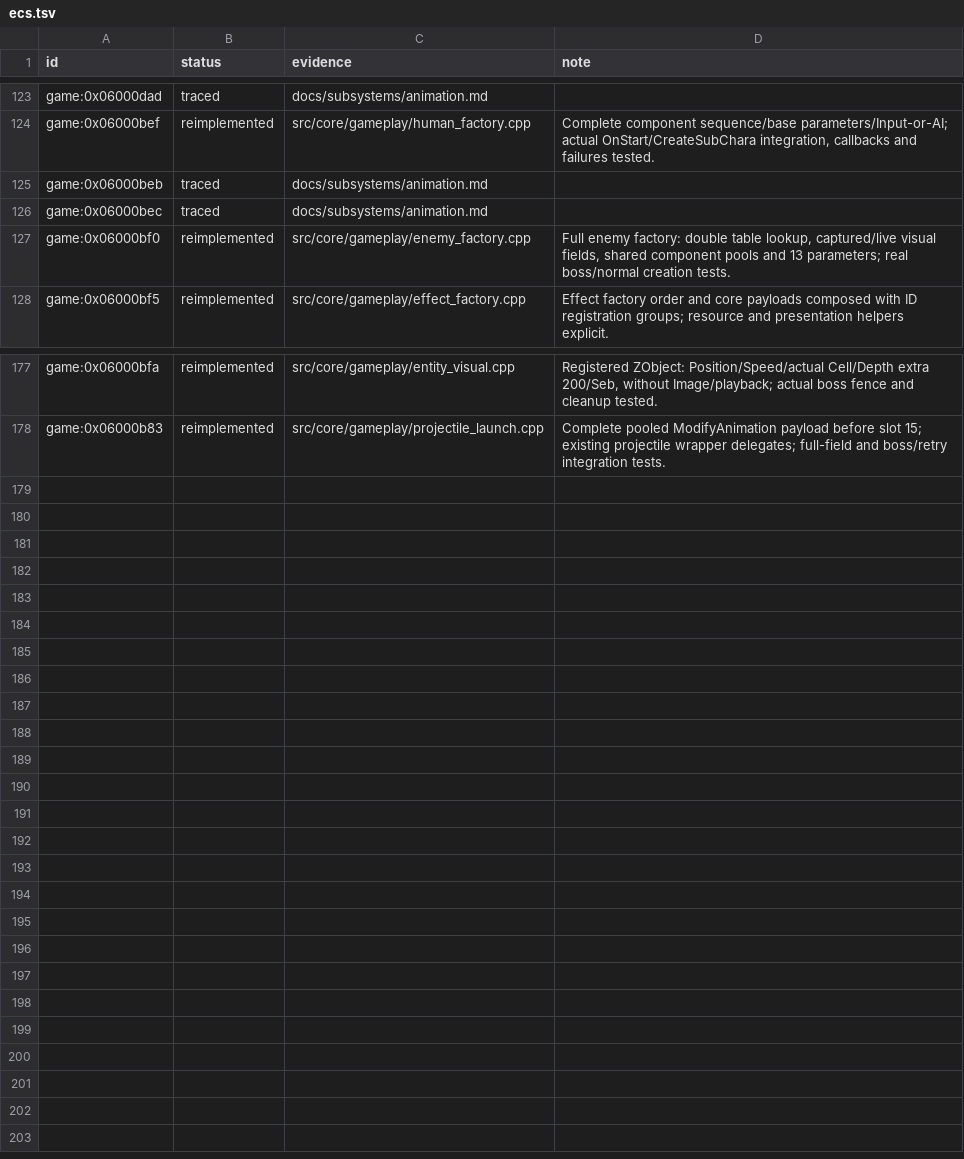
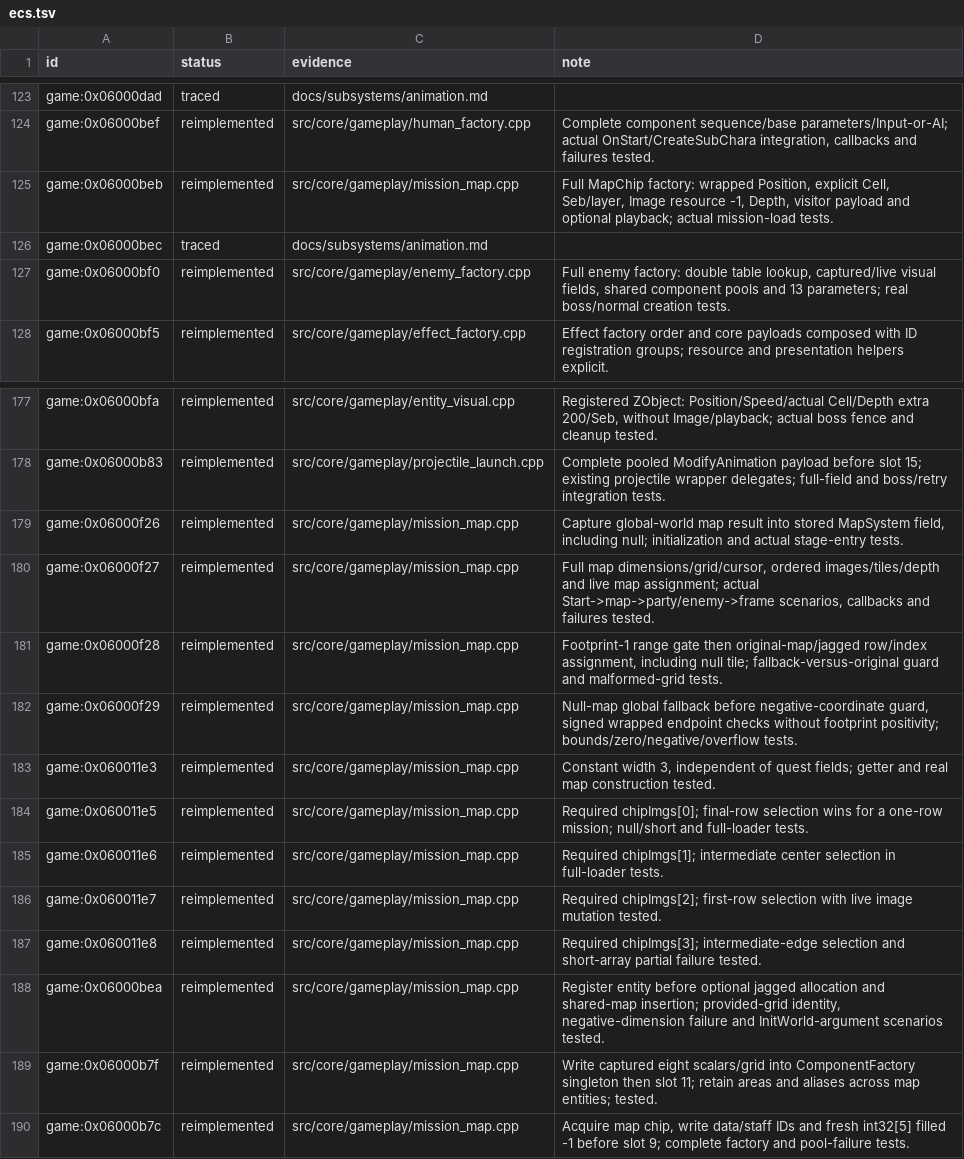
Before and after one commit to Tim-campy/magicians-saga-port, a TSV file: re/status/ecs.tsv, drawn as a sheet; only a part is shown, gaps mark what is left out.

```diff
--- a/re/status/ecs.tsv
+++ b/re/status/ecs.tsv
@@ -124,3 +124,3 @@ game:0x06000dad	traced	docs/subsystems/animation.md
 game:0x06000bef	reimplemented	src/core/gameplay/human_factory.cpp	Complete component sequence/base parameters/Input-or-AI; actual OnStart/CreateSubChara integration, callbacks and failures tested.
-game:0x06000beb	traced	docs/subsystems/animation.md	
+game:0x06000beb	reimplemented	src/core/gameplay/mission_map.cpp	Full MapChip factory: wrapped Position, explicit Cell, Seb/layer, Image resource -1, Depth, visitor payload and optional playback; actual mission-load tests.
 game:0x06000bec	traced	docs/subsystems/animation.md	
@@ -178 +178,13 @@ game:0x06000bfa	reimplemented	src/core/gameplay/entity_visual.cpp	Registered ZOb
 game:0x06000b83	reimplemented	src/core/gameplay/projectile_launch.cpp	Complete pooled ModifyAnimation payload before slot 15; existing projectile wrapper delegates; full-field and boss/retry integration tests.
+game:0x06000f26	reimplemented	src/core/gameplay/mission_map.cpp	Capture global-world map result into stored MapSystem field, including null; initialization and actual stage-entry tests.
+game:0x06000f27	reimplemented	src/core/gameplay/mission_map.cpp	Full map dimensions/grid/cursor, ordered images/tiles/depth and live map assignment; actual Start->map->party/enemy->frame scenarios, callbacks and failures tested.
+game:0x06000f28	reimplemented	src/core/gameplay/mission_map.cpp	Footprint-1 range gate then original-map/jagged row/index assignment, including null tile; fallback-versus-original guard and malformed-grid tests.
+game:0x06000f29	reimplemented	src/core/gameplay/mission_map.cpp	Null-map global fallback before negative-coordinate guard, signed wrapped endpoint checks without footprint positivity; bounds/zero/negative/overflow tests.
+game:0x060011e3	reimplemented	src/core/gameplay/mission_map.cpp	Constant width 3, independent of quest fields; getter and real map construction tested.
+game:0x060011e5	reimplemented	src/core/gameplay/mission_map.cpp	Required chipImgs[0]; final-row selection wins for a one-row mission; null/short and full-loader tests.
+game:0x060011e6	reimplemented	src/core/gameplay/mission_map.cpp	Required chipImgs[1]; intermediate center selection in full-loader tests.
+game:0x060011e7	reimplemented	src/core/gameplay/mission_map.cpp	Required chipImgs[2]; first-row selection with live image mutation tested.
+game:0x060011e8	reimplemented	src/core/gameplay/mission_map.cpp	Required chipImgs[3]; intermediate-edge selection and short-array partial failure tested.
+game:0x06000bea	reimplemented	src/core/gameplay/mission_map.cpp	Register entity before optional jagged allocation and shared-map insertion; provided-grid identity, negative-dimension failure and InitWorld-argument scenarios tested.
+game:0x06000b7f	reimplemented	src/core/gameplay/mission_map.cpp	Write captured eight scalars/grid into ComponentFactory singleton then slot 11; retain areas and aliases across map entities; tested.
+game:0x06000b7c	reimplemented	src/core/gameplay/mission_map.cpp	Acquire map chip, write data/staff IDs and fresh int32[5] filled -1 before slot 9; complete factory and pool-failure tests.
```
Also changed, not shown: re/functions.csv, 12 other files.
